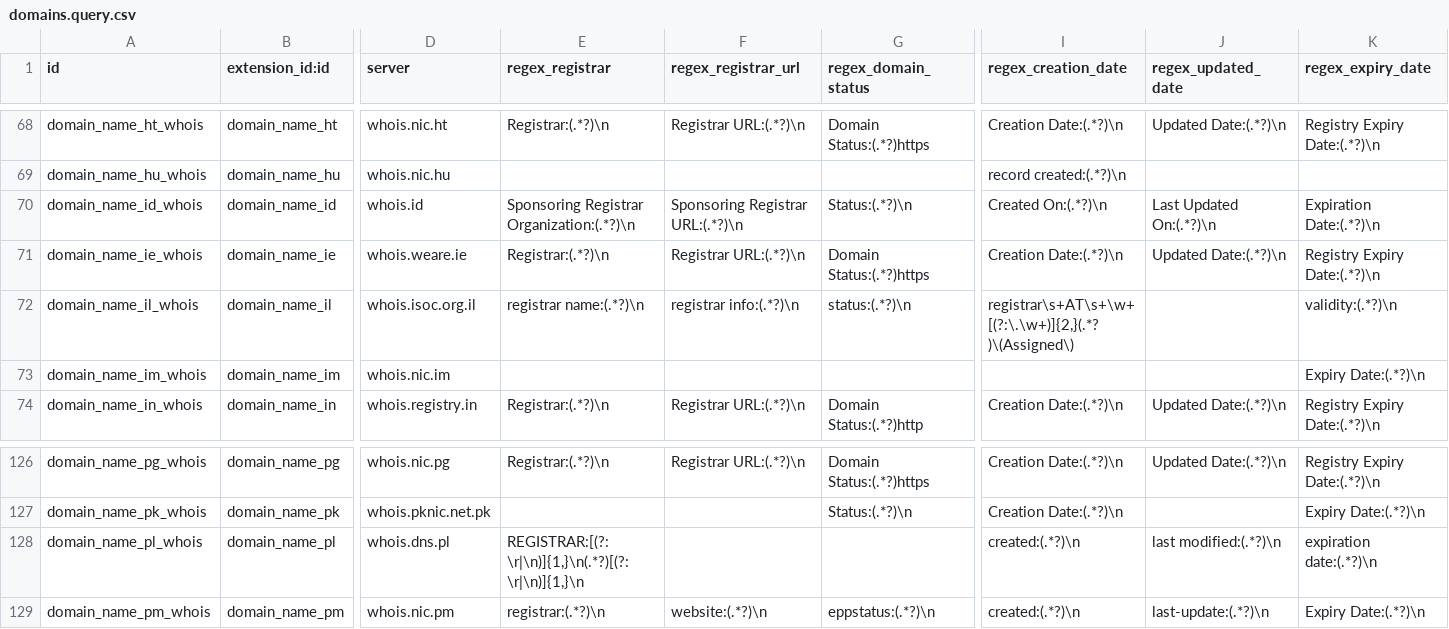
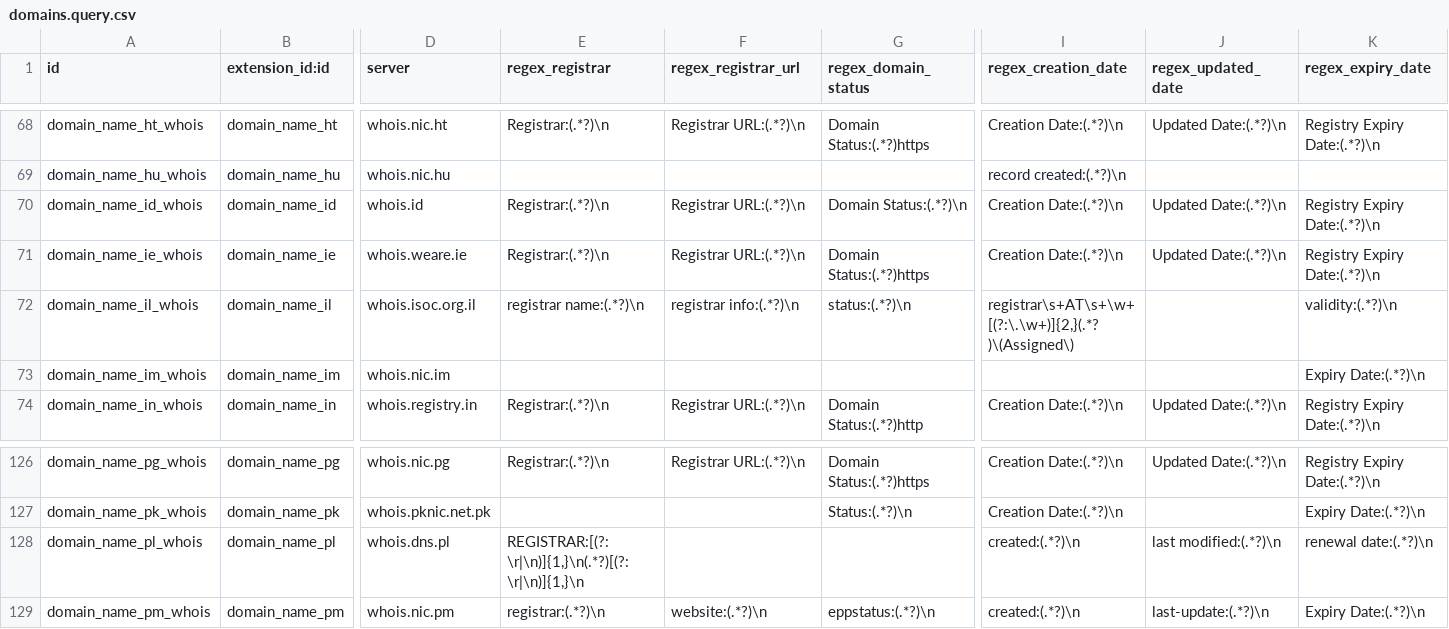
Before and after one commit to viettools/checkdomain, a CSV file: data/domains.query.csv, drawn as a sheet; only a part is shown, gaps mark what is left out; the diff names each change by its address in the sheet, - before the commit and + after, or states it on an @@ line.

Commit message:
[FIX] Fix unitest for .fj, parse whois data for .pl and .id

```diff
--- a/data/domains.query.csv
+++ b/data/domains.query.csv
-E70 (regex_registrar): Sponsoring Registrar Organization:(.*?)\n
+E70 (regex_registrar): Registrar:(.*?)\n
-F70 (regex_registrar_url): Sponsoring Registrar URL:(.*?)\n
+F70 (regex_registrar_url): Registrar URL:(.*?)\n
-G70 (regex_domain_status): Status:(.*?)\n
+G70 (regex_domain_status): Domain Status:(.*?)\n
-I70 (regex_creation_date): Created On:(.*?)\n
+I70 (regex_creation_date): Creation Date:(.*?)\n
-J70 (regex_updated_date): Last Updated On:(.*?)\n
+J70 (regex_updated_date): Updated Date:(.*?)\n
-K70 (regex_expiry_date): Expiration Date:(.*?)\n
+K70 (regex_expiry_date): Registry Expiry Date:(.*?)\n
-K128 (regex_expiry_date): expiration date:(.*?)\n
+K128 (regex_expiry_date): renewal date:(.*?)\n
```
Also changed, not shown: 4 other files.
